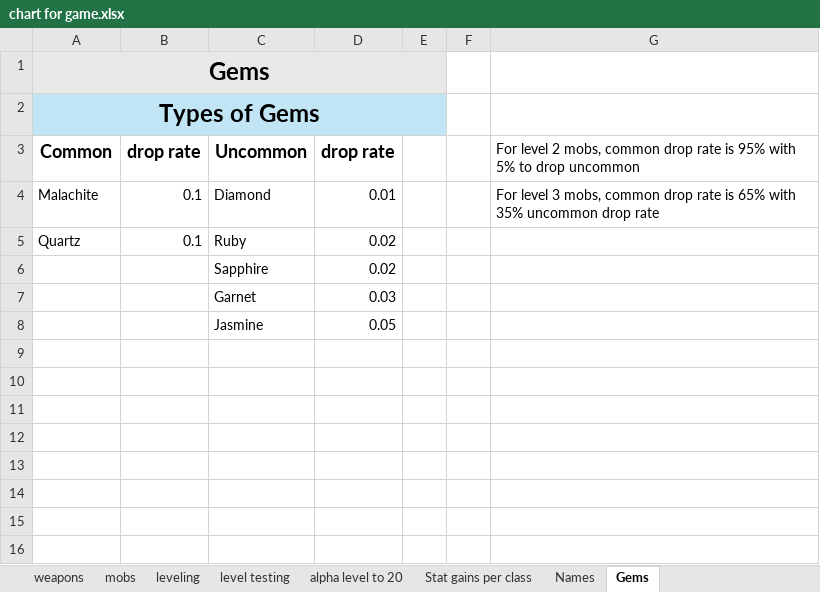
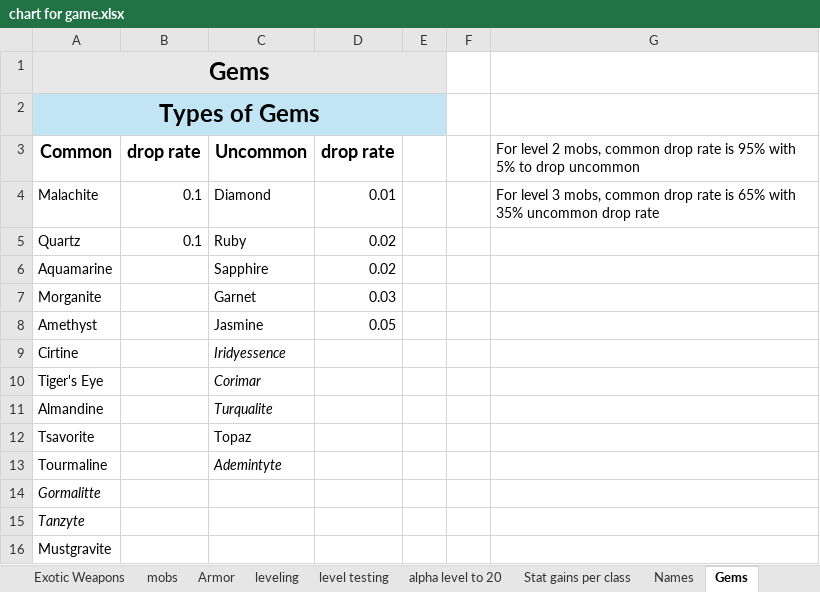
Before and after one commit to losbullitt/Illirial-Trail, an Excel workbook: chart for game.xlsx, sheet Gems, drawn as a sheet; values as stored, in another font and other column widths than the file's, no borders; the diff names each change by its address in the sheet, - before the commit and + after, or states it on an @@ line.

```diff
--- a/chart for game.xlsx (sheet Gems)
+++ b/chart for game.xlsx (sheet Gems)
+sheet tab: Exotic Weapons
+sheet tab: Armor
-A6 (Common): (empty)
+A6 (Common): Aquamarine
-A7 (Common): (empty)
+A7 (Common): Morganite
-A8 (Common): (empty)
+A8 (Common): Amethyst
+row 9: Cirtine |  | Iridyessence
+row 10: Tiger's Eye |  | Corimar
+row 11: Almandine |  | Turqualite
+row 12: Tsavorite |  | Topaz
+row 13: Tourmaline |  | Ademintyte
+row 14: Gormalitte
+row 15: Tanzyte
+row 16: Mustgravite
```
Also changed, not shown: sheet alpha level to 20, sheet weapons, sheet mobs, other sheet tabs, formulas that keep their value, 12 other files.
